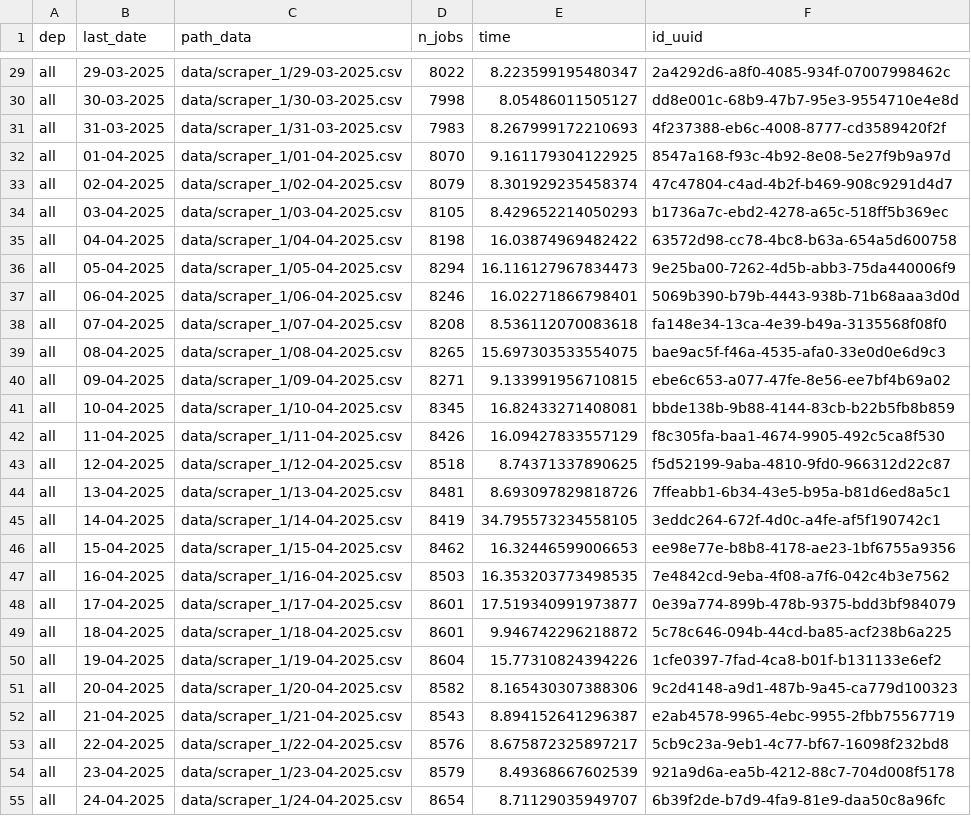
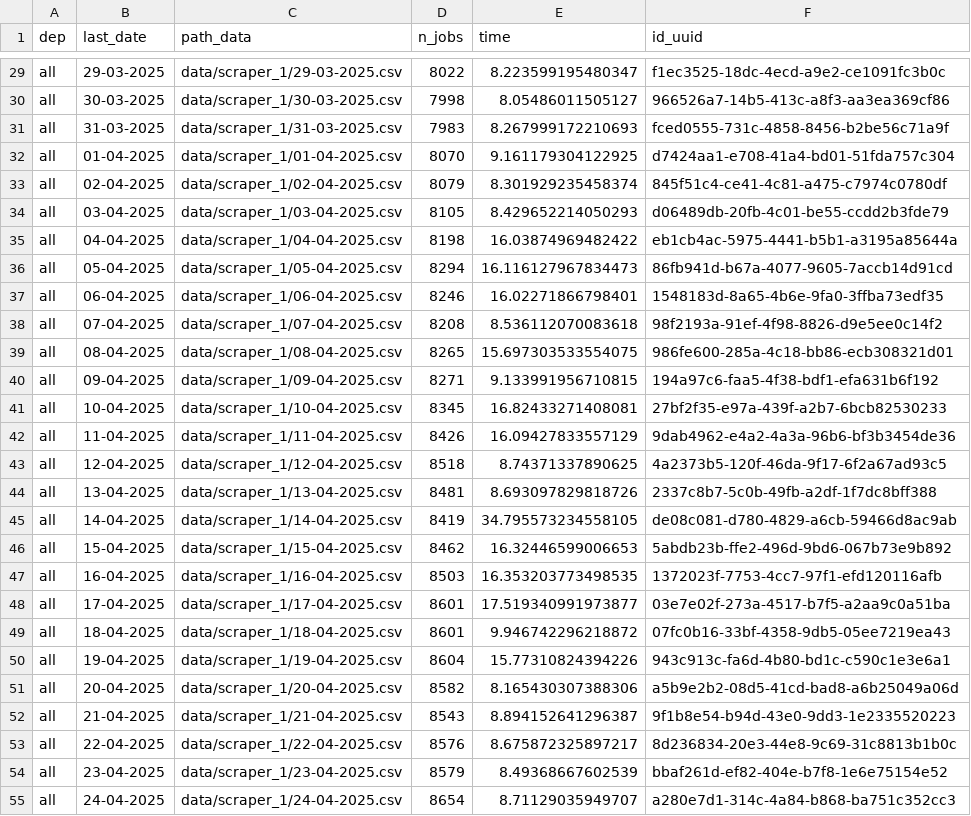
Before and after one commit to CJ2901/extract_empleos, a CSV file: scrapers/scraper_1/logs/logs.csv, drawn as a sheet; only a part is shown, gaps mark what is left out; the diff covers the shown part only; the diff names each change by its address in the sheet, - before the commit and + after, or states it on an @@ line.

```diff
--- a/scrapers/scraper_1/logs/logs.csv
+++ b/scrapers/scraper_1/logs/logs.csv
-F29 (id_uuid): 2a4292d6-a8f0-4085-934f-07007998462c
+F29 (id_uuid): f1ec3525-18dc-4ecd-a9e2-ce1091fc3b0c
-F30 (id_uuid): dd8e001c-68b9-47b7-95e3-9554710e4e8d
+F30 (id_uuid): 966526a7-14b5-413c-a8f3-aa3ea369cf86
-F31 (id_uuid): 4f237388-eb6c-4008-8777-cd3589420f2f
+F31 (id_uuid): fced0555-731c-4858-8456-b2be56c71a9f
-F32 (id_uuid): 8547a168-f93c-4b92-8e08-5e27f9b9a97d
+F32 (id_uuid): d7424aa1-e708-41a4-bd01-51fda757c304
-F33 (id_uuid): 47c47804-c4ad-4b2f-b469-908c9291d4d7
+F33 (id_uuid): 845f51c4-ce41-4c81-a475-c7974c0780df
-F34 (id_uuid): b1736a7c-ebd2-4278-a65c-518ff5b369ec
+F34 (id_uuid): d06489db-20fb-4c01-be55-ccdd2b3fde79
-F35 (id_uuid): 63572d98-cc78-4bc8-b63a-654a5d600758
+F35 (id_uuid): eb1cb4ac-5975-4441-b5b1-a3195a85644a
-F36 (id_uuid): 9e25ba00-7262-4d5b-abb3-75da440006f9
+F36 (id_uuid): 86fb941d-b67a-4077-9605-7accb14d91cd
-F37 (id_uuid): 5069b390-b79b-4443-938b-71b68aaa3d0d
+F37 (id_uuid): 1548183d-8a65-4b6e-9fa0-3ffba73edf35
-F38 (id_uuid): fa148e34-13ca-4e39-b49a-3135568f08f0
+F38 (id_uuid): 98f2193a-91ef-4f98-8826-d9e5ee0c14f2
-F39 (id_uuid): bae9ac5f-f46a-4535-afa0-33e0d0e6d9c3
+F39 (id_uuid): 986fe600-285a-4c18-bb86-ecb308321d01
-F40 (id_uuid): ebe6c653-a077-47fe-8e56-ee7bf4b69a02
+F40 (id_uuid): 194a97c6-faa5-4f38-bdf1-efa631b6f192
-F41 (id_uuid): bbde138b-9b88-4144-83cb-b22b5fb8b859
+F41 (id_uuid): 27bf2f35-e97a-439f-a2b7-6bcb82530233
-F42 (id_uuid): f8c305fa-baa1-4674-9905-492c5ca8f530
+F42 (id_uuid): 9dab4962-e4a2-4a3a-96b6-bf3b3454de36
-F43 (id_uuid): f5d52199-9aba-4810-9fd0-966312d22c87
+F43 (id_uuid): 4a2373b5-120f-46da-9f17-6f2a67ad93c5
-F44 (id_uuid): 7ffeabb1-6b34-43e5-b95a-b81d6ed8a5c1
+F44 (id_uuid): 2337c8b7-5c0b-49fb-a2df-1f7dc8bff388
-F45 (id_uuid): 3eddc264-672f-4d0c-a4fe-af5f190742c1
+F45 (id_uuid): de08c081-d780-4829-a6cb-59466d8ac9ab
-F46 (id_uuid): ee98e77e-b8b8-4178-ae23-1bf6755a9356
+F46 (id_uuid): 5abdb23b-ffe2-496d-9bd6-067b73e9b892
-F47 (id_uuid): 7e4842cd-9eba-4f08-a7f6-042c4b3e7562
+F47 (id_uuid): 1372023f-7753-4cc7-97f1-efd120116afb
-F48 (id_uuid): 0e39a774-899b-478b-9375-bdd3bf984079
+F48 (id_uuid): 03e7e02f-273a-4517-b7f5-a2aa9c0a51ba
-F49 (id_uuid): 5c78c646-094b-44cd-ba85-acf238b6a225
+F49 (id_uuid): 07fc0b16-33bf-4358-9db5-05ee7219ea43
-F50 (id_uuid): 1cfe0397-7fad-4ca8-b01f-b131133e6ef2
+F50 (id_uuid): 943c913c-fa6d-4b80-bd1c-c590c1e3e6a1
-F51 (id_uuid): 9c2d4148-a9d1-487b-9a45-ca779d100323
+F51 (id_uuid): a5b9e2b2-08d5-41cd-bad8-a6b25049a06d
-F52 (id_uuid): e2ab4578-9965-4ebc-9955-2fbb75567719
+F52 (id_uuid): 9f1b8e54-b94d-43e0-9dd3-1e2335520223
-F53 (id_uuid): 5cb9c23a-9eb1-4c77-bf67-16098f232bd8
+F53 (id_uuid): 8d236834-20e3-44e8-9c69-31c8813b1b0c
-F54 (id_uuid): 921a9d6a-ea5b-4212-88c7-704d008f5178
+F54 (id_uuid): bbaf261d-ef82-404e-b7f8-1e6e75154e52
-F55 (id_uuid): 6b39f2de-b7d9-4fa9-81e9-daa50c8a96fc
+F55 (id_uuid): a280e7d1-314c-4a84-b868-ba751c352cc3
```
Also changed, not shown: 1 added row and 76 edited cells elsewhere in this file, 1 other file.
